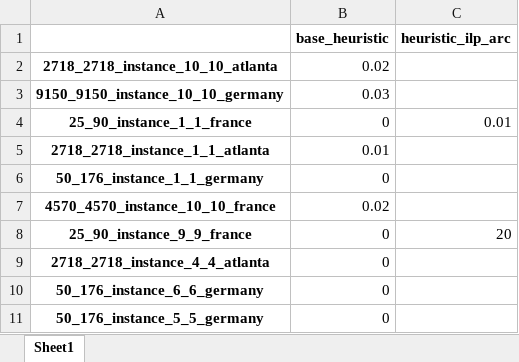
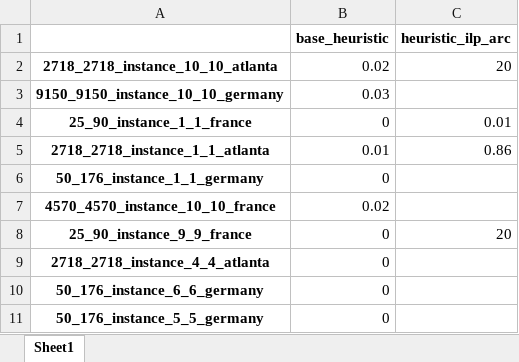
Before and after one commit to OrsoF/mec-placement-benchmarks, an Excel workbook: results/4_runtimes.xlsx, sheet Sheet1, drawn as a sheet; only a part is shown; values as stored, in another font and other column widths than the file's, no borders; the diff names each change by its address in the sheet, - before the commit and + after, or states it on an @@ line.

```diff
--- a/results/4_runtimes.xlsx (sheet Sheet1)
+++ b/results/4_runtimes.xlsx (sheet Sheet1)
-C2 (heuristic_ilp_arc): (empty)
+C2 (heuristic_ilp_arc): 20
-C5 (heuristic_ilp_arc): (empty)
+C5 (heuristic_ilp_arc): 0.86
```
Also changed, not shown: results/4_lower_bounds.xlsx, results/4_upper_bounds.xlsx, 5 other files.
